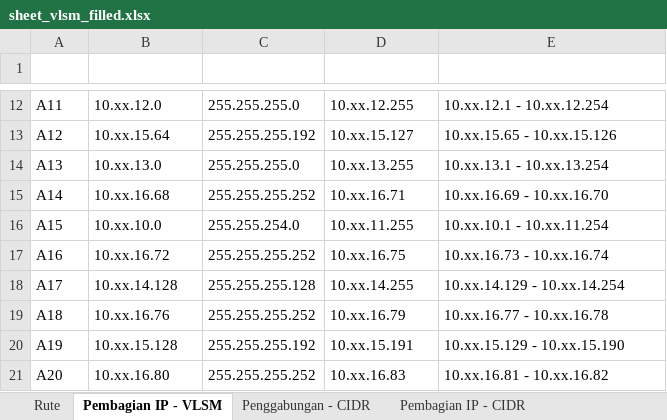
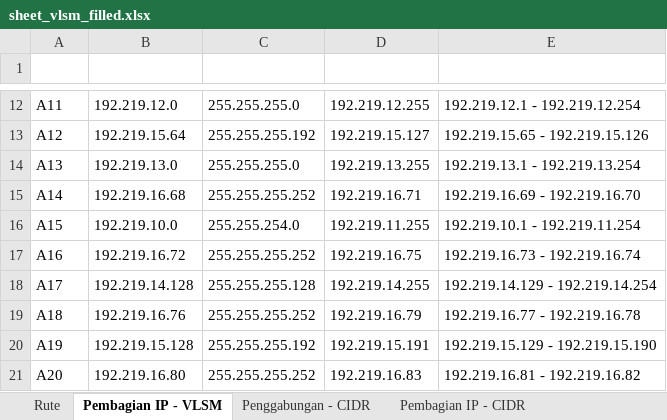
Before and after one commit to Zalaiasach/Jarkom-Modul-4-2026-K-16, an Excel workbook: sheet_vlsm_filled.xlsx, sheet Pembagian IP - VLSM, drawn as a sheet; only a part is shown, gaps mark what is left out; values as stored, in another font and other column widths than the file's, no borders; charts and pictures and table styles not drawn; the diff covers the shown part only; the diff names each change by its address in the sheet, - before the commit and + after, or states it on an @@ line.

Commit message:
Update sheet_vlsm_filled.xlsx with exact 192.219 IP base

```diff
--- a/sheet_vlsm_filled.xlsx (sheet Pembagian IP - VLSM)
+++ b/sheet_vlsm_filled.xlsx (sheet Pembagian IP - VLSM)
-B12 (Network ID): 10.xx.12.0
+B12 (Network ID): 192.219.12.0
-D12 (Broadcast): 10.xx.12.255
+D12 (Broadcast): 192.219.12.255
-E12 (Range IP): 10.xx.12.1 - 10.xx.12.254
+E12 (Range IP): 192.219.12.1 - 192.219.12.254
-B13 (Network ID): 10.xx.15.64
+B13 (Network ID): 192.219.15.64
-D13 (Broadcast): 10.xx.15.127
+D13 (Broadcast): 192.219.15.127
-E13 (Range IP): 10.xx.15.65 - 10.xx.15.126
+E13 (Range IP): 192.219.15.65 - 192.219.15.126
-B14 (Network ID): 10.xx.13.0
+B14 (Network ID): 192.219.13.0
-D14 (Broadcast): 10.xx.13.255
+D14 (Broadcast): 192.219.13.255
-E14 (Range IP): 10.xx.13.1 - 10.xx.13.254
+E14 (Range IP): 192.219.13.1 - 192.219.13.254
-B15 (Network ID): 10.xx.16.68
+B15 (Network ID): 192.219.16.68
-D15 (Broadcast): 10.xx.16.71
+D15 (Broadcast): 192.219.16.71
-E15 (Range IP): 10.xx.16.69 - 10.xx.16.70
+E15 (Range IP): 192.219.16.69 - 192.219.16.70
-B16 (Network ID): 10.xx.10.0
+B16 (Network ID): 192.219.10.0
-D16 (Broadcast): 10.xx.11.255
+D16 (Broadcast): 192.219.11.255
-E16 (Range IP): 10.xx.10.1 - 10.xx.11.254
+E16 (Range IP): 192.219.10.1 - 192.219.11.254
-B17 (Network ID): 10.xx.16.72
+B17 (Network ID): 192.219.16.72
-D17 (Broadcast): 10.xx.16.75
+D17 (Broadcast): 192.219.16.75
-E17 (Range IP): 10.xx.16.73 - 10.xx.16.74
+E17 (Range IP): 192.219.16.73 - 192.219.16.74
-B18 (Network ID): 10.xx.14.128
+B18 (Network ID): 192.219.14.128
-D18 (Broadcast): 10.xx.14.255
+D18 (Broadcast): 192.219.14.255
-E18 (Range IP): 10.xx.14.129 - 10.xx.14.254
+E18 (Range IP): 192.219.14.129 - 192.219.14.254
-B19 (Network ID): 10.xx.16.76
+B19 (Network ID): 192.219.16.76
-D19 (Broadcast): 10.xx.16.79
+D19 (Broadcast): 192.219.16.79
-E19 (Range IP): 10.xx.16.77 - 10.xx.16.78
+E19 (Range IP): 192.219.16.77 - 192.219.16.78
-B20 (Network ID): 10.xx.15.128
+B20 (Network ID): 192.219.15.128
-D20 (Broadcast): 10.xx.15.191
+D20 (Broadcast): 192.219.15.191
-E20 (Range IP): 10.xx.15.129 - 10.xx.15.190
+E20 (Range IP): 192.219.15.129 - 192.219.15.190
-B21 (Network ID): 10.xx.16.80
+B21 (Network ID): 192.219.16.80
-D21 (Broadcast): 10.xx.16.83
+D21 (Broadcast): 192.219.16.83
-E21 (Range IP): 10.xx.16.81 - 10.xx.16.82
+E21 (Range IP): 192.219.16.81 - 192.219.16.82
```
Also changed, not shown: 45 edited cells elsewhere in this sheet.
